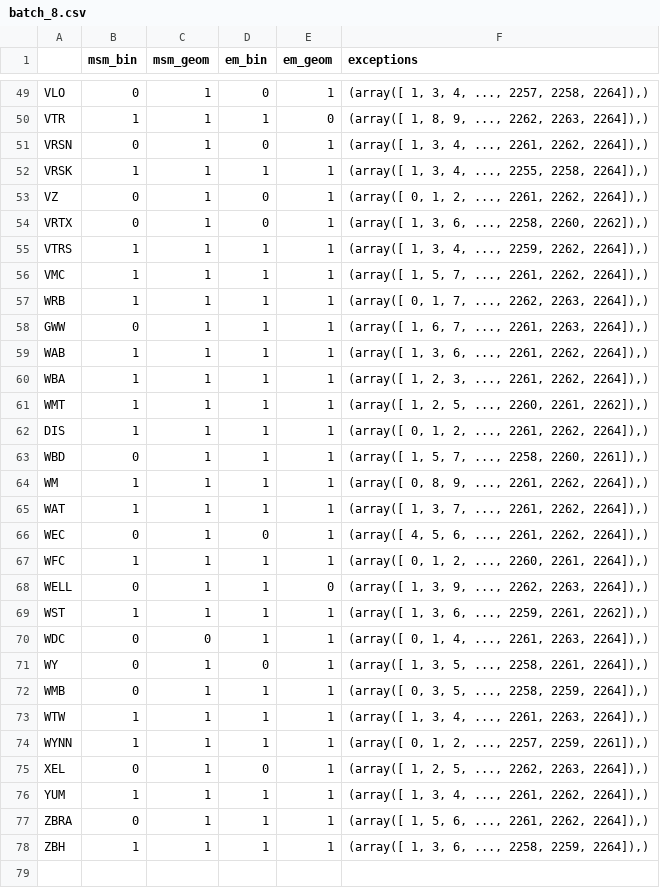
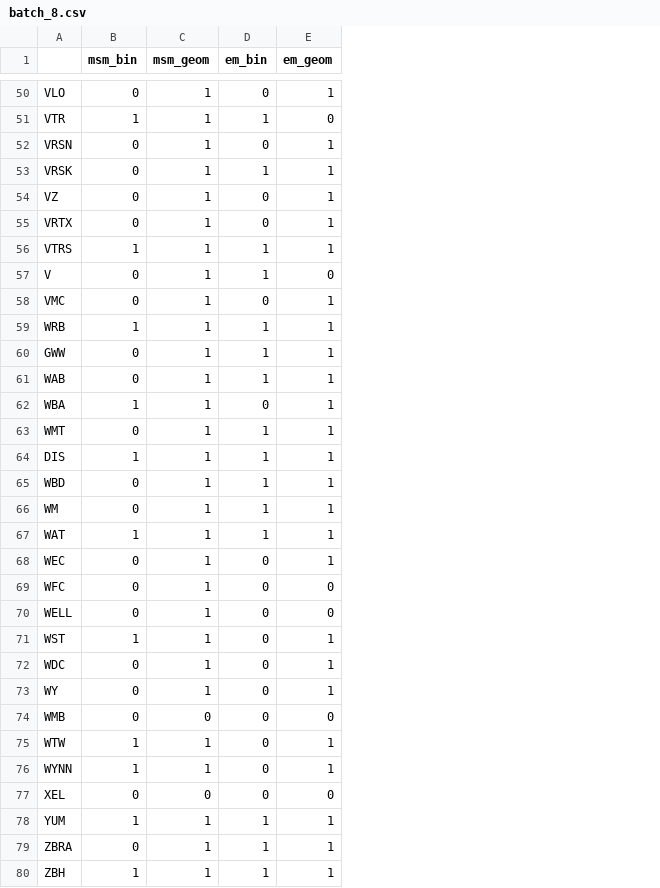
Before and after one commit to MrDelrus/Markov-Switching-Model, a CSV file: ipynbs/backtesting/batch_8.csv, drawn as a sheet; only a part is shown, gaps mark what is left out; removed rows and columns are numbered as before the commit, all else as after; the diff covers the shown part only; the diff names each change by its address in the sheet, - before the commit and + after, or states it on an @@ line.

Commit message:
fix backtesting result to the new one and remove old stocks

```diff
--- a/ipynbs/backtesting/batch_8.csv
+++ b/ipynbs/backtesting/batch_8.csv
-column F (exceptions), rows 49-78: (array([ 1, 3, 4, ..., 2257, 2258, 2264]),) | (array([ 1, 8, 9, ..., 2262, 2263, 2264]),) | (array([ 1, 3, 4, ..., 2261, 2262, 2264]),) | (array([ 1, 3, 4, ..., 2255, 2258, 2264]),) | (array([ 0, 1, 2, ..., 2261, 2262, 2264]),) | (array([ 1, 3, 6, ..., 2258, 2260, 2262]),) | (array([ 1, 3, 4, ..., 2259, 2262, 2264]),) | (array([ 1, 5, 7, ..., 2261, 2262, 2264]),) | (array([ 0, 1, 7, ..., 2262, 2263, 2264]),) | (array([ 1, 6, 7, ..., 2261, 2263, 2264]),) | (array([ 1, 3, 6, ..., 2261, 2262, 2264]),) | (array([ 1, 2, 3, ..., 2261, 2262, 2264]),) | (array([ 1, 2, 5, ..., 2260, 2261, 2262]),) | (array([ 0, 1, 2, ..., 2261, 2262, 2264]),) | (array([ 1, 5, 7, ..., 2258, 2260, 2261]),) | (array([ 0, 8, 9, ..., 2261, 2262, 2264]),) | (array([ 1, 3, 7, ..., 2261, 2262, 2264]),) | (array([ 4, 5, 6, ..., 2261, 2262, 2264]),) | (array([ 0, 1, 2, ..., 2260, 2261, 2264]),) | (array([ 1, 3, 9, ..., 2262, 2263, 2264]),) | (array([ 1, 3, 6, ..., 2259, 2261, 2262]),) | (array([ 0, 1, 4, ..., 2261, 2263, 2264]),) | (array([ 1, 3, 5, ..., 2258, 2261, 2264]),) | (array([ 0, 3, 5, ..., 2258, 2259, 2264]),) | (array([ 1, 3, 4, ..., 2261, 2263, 2264]),) | (array([ 0, 1, 2, ..., 2257, 2259, 2261]),) | (array([ 1, 2, 5, ..., 2262, 2263, 2264]),) | (array([ 1, 3, 4, ..., 2261, 2262, 2264]),) | (array([ 1, 5, 6, ..., 2261, 2262, 2264]),) | (array([ 1, 3, 6, ..., 2258, 2259, 2264]),)
-B53 (msm_bin): 1
+B53 (msm_bin): 0
+row 57: V | 0 | 1 | 1 | 0
-B58 (msm_bin): 1
+B58 (msm_bin): 0
-D58 (em_bin): 1
+D58 (em_bin): 0
-B61 (msm_bin): 1
+B61 (msm_bin): 0
-D62 (em_bin): 1
+D62 (em_bin): 0
-B63 (msm_bin): 1
+B63 (msm_bin): 0
-B66 (msm_bin): 1
+B66 (msm_bin): 0
-B69 (msm_bin): 1
+B69 (msm_bin): 0
-D69:D72 (em_bin): 1
+D69:D72 (em_bin): 0
-E69 (em_geom): 1
+E69 (em_geom): 0
-C72 (msm_geom): 0
+C72 (msm_geom): 1
-C74 (msm_geom): 1
+C74 (msm_geom): 0
-D74:D76 (em_bin): 1
+D74:D76 (em_bin): 0
-E74 (em_geom): 1
+E74 (em_geom): 0
-C77 (msm_geom): 1
+C77 (msm_geom): 0
-E77 (em_geom): 1
+E77 (em_geom): 0
```
Also changed, not shown: 1 added row and 40 edited cells elsewhere in this file, ipynbs/backtesting/batch_1.csv, ipynbs/backtesting/batch_2.csv, 7 other files.
